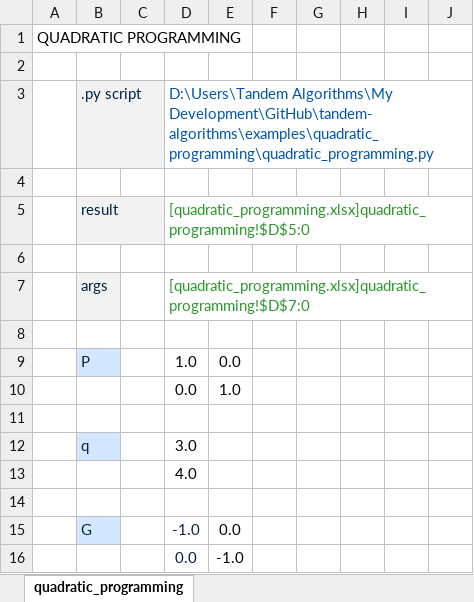
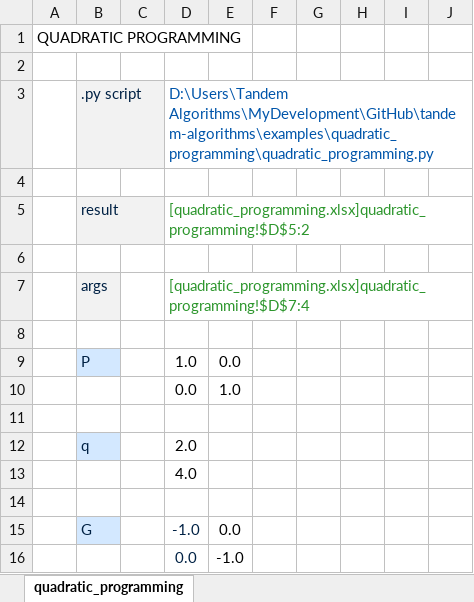
Before and after one commit to JulijJegorov/tandem-algorithms, an Excel workbook: examples/quadratic_programming/quadratic_programming.xlsx, sheet quadratic_programming, drawn as a sheet; only a part is shown; values as stored, in another font and other column widths than the file's, no borders; charts and pictures not drawn; the diff covers the shown part only; the diff names each change by its address in the sheet, - before the commit and + after, or states it on an @@ line.

```diff
--- a/examples/quadratic_programming/quadratic_programming.xlsx (sheet quadratic_programming)
+++ b/examples/quadratic_programming/quadratic_programming.xlsx (sheet quadratic_programming)
-D3: D:\Users\Tandem Algorithms\My Development\GitHub\tandem-algorithms\examples\quadratic_programming\quadratic_programming.py
+D3: D:\Users\Tandem Algorithms\MyDevelopment\GitHub\tandem-algorithms\examples\quadratic_programming\quadratic_programming.py
-D5: [quadratic_programming.xlsx]quadratic_programming!$D$5:0
+D5: [quadratic_programming.xlsx]quadratic_programming!$D$5:2
-D7: [quadratic_programming.xlsx]quadratic_programming!$D$7:0
+D7: [quadratic_programming.xlsx]quadratic_programming!$D$7:4
-D12: 3.0
+D12: 2.0
```
Also changed, not shown: other rows of this sheet, charts or pictures, examples/pca_decomposition/pca_decomposition.xlsx, 6 other files.
